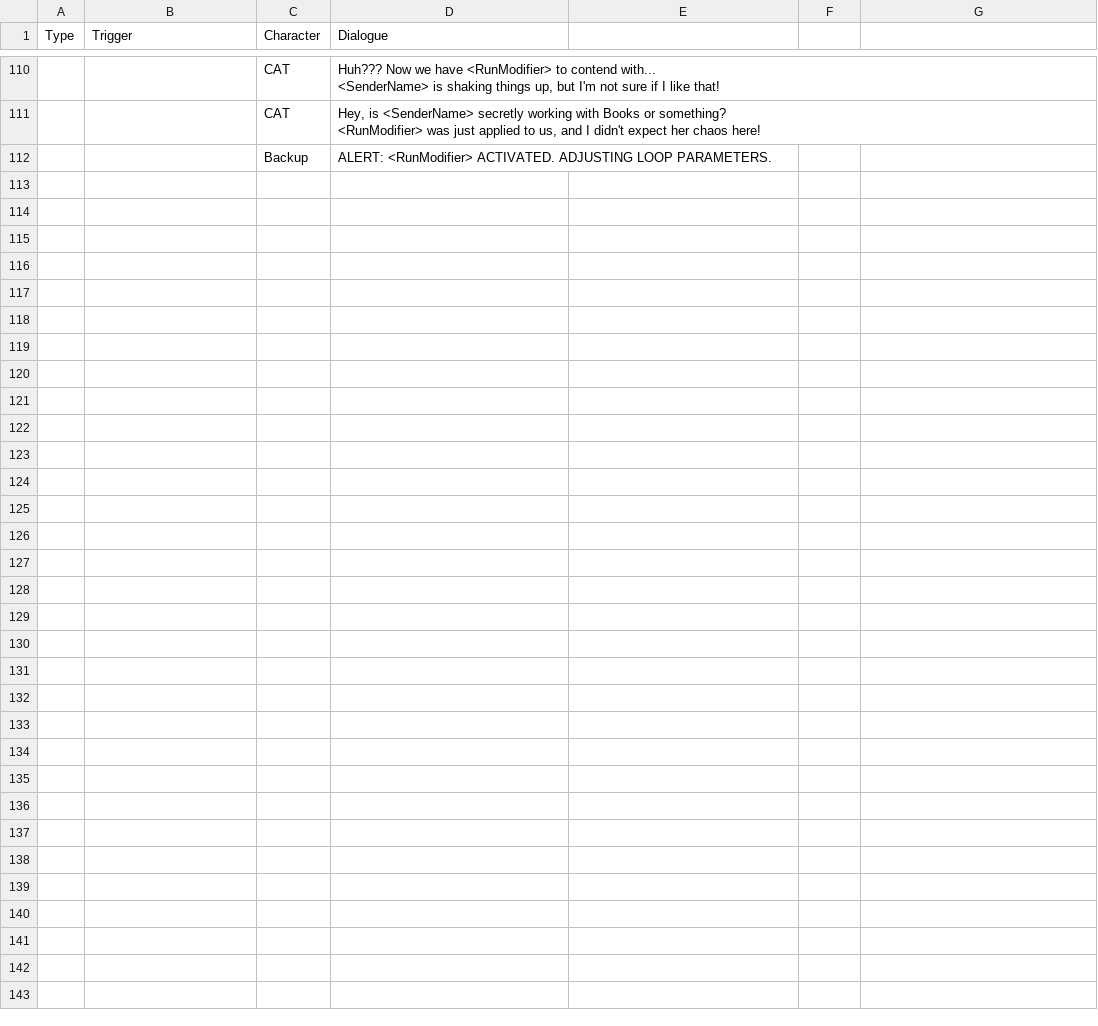
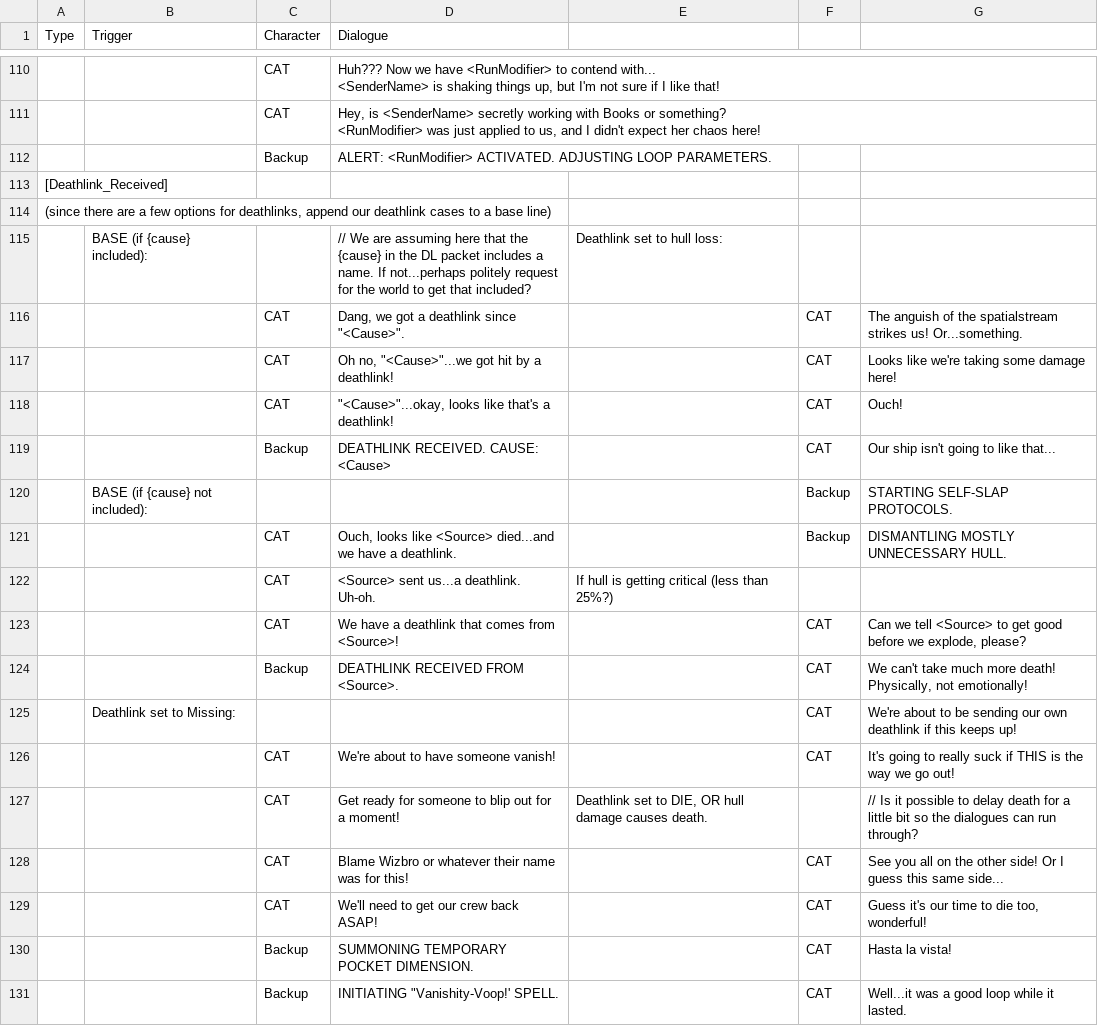
Before and after one commit to Isaac-SOL/CobaltCoreArchipelagoMod, a CSV file: Text/Dialogue_CatComp/CAT_ComputerDialogue.csv, drawn as a sheet; only a part is shown, gaps mark what is left out; the diff covers the shown part only; the diff names each change by its address in the sheet, - before the commit and + after, or states it on an @@ line.

Commit message:
Updated deathlink messages

```diff
--- a/Text/Dialogue_CatComp/CAT_ComputerDialogue.csv
+++ b/Text/Dialogue_CatComp/CAT_ComputerDialogue.csv
+row 113: [Deathlink_Received]
+row 114: (since there are a few options for deathlinks, append our deathlink cases to a base line)
+row 115:  | BASE (if {cause} included): |  | // We are assuming here that the {cause} in the DL packet includes a name. If not...perhaps politely request for the world to get that included? | Deathlink set to hull loss:
+row 116:  |  | CAT | Dang, we got a deathlink since "<Cause>". |  | CAT | The anguish of the spatialstream strikes us! Or...something.
+row 117:  |  | CAT | Oh no, "<Cause>"...we got hit by a deathlink! |  | CAT | Looks like we're taking some damage here!
+row 118:  |  | CAT | "<Cause>"...okay, looks like that's a deathlink! |  | CAT | Ouch!
+row 119:  |  | Backup | DEATHLINK RECEIVED. CAUSE: <Cause> |  | CAT | Our ship isn't going to like that...
+row 120:  | BASE (if {cause} not included): |  |  |  | Backup | STARTING SELF-SLAP PROTOCOLS.
+row 121:  |  | CAT | Ouch, looks like <Source> died...and we have a deathlink. |  | Backup | DISMANTLING MOSTLY UNNECESSARY HULL.
+row 122:  |  | CAT | <Source> sent us...a deathlink. Uh-oh. | If hull is getting critical (less than 25%?)
+row 123:  |  | CAT | We have a deathlink that comes from <Source>! |  | CAT | Can we tell <Source> to get good before we explode, please?
+row 124:  |  | Backup | DEATHLINK RECEIVED FROM <Source>. |  | CAT | We can't take much more death! Physically, not emotionally!
+row 125:  | Deathlink set to Missing: |  |  |  | CAT | We're about to be sending our own deathlink if this keeps up!
+row 126:  |  | CAT | We're about to have someone vanish! |  | CAT | It's going to really suck if THIS is the way we go out!
+row 127:  |  | CAT | Get ready for someone to blip out for a moment! | Deathlink set to DIE, OR hull damage causes death. |  | // Is it possible to delay death for a little bit so the dialogues can run through?
+row 128:  |  | CAT | Blame Wizbro or whatever their name was for this! |  | CAT | See you all on the other side! Or I guess this same side...
+row 129:  |  | CAT | We'll need to get our crew back ASAP! |  | CAT | Guess it's our time to die too, wonderful!
+row 130:  |  | Backup | SUMMONING TEMPORARY POCKET DIMENSION. |  | CAT | Hasta la vista!
+row 131:  |  | Backup | INITIATING "Vanishity-Voop!' SPELL. |  | CAT | Well...it was a good loop while it lasted.
```
Also changed, not shown: 11 added rows elsewhere in this file, 6 other files.
